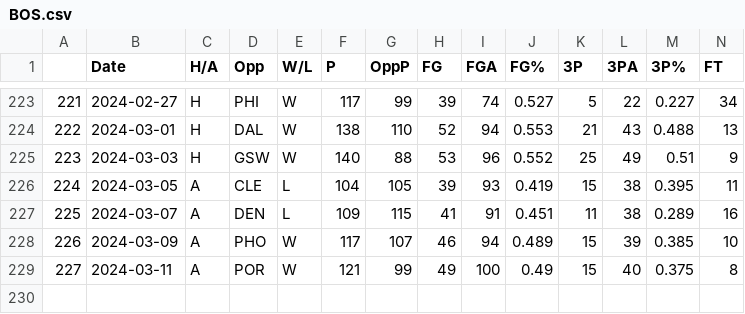
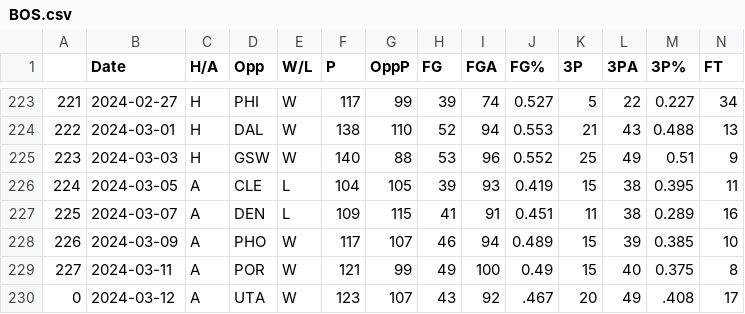
Before and after one commit to NevinG/AIM-F23-Basketball-Predictor, a CSV file: data/BOS.csv, drawn as a sheet; only a part is shown, gaps mark what is left out; rows hold the shown columns only; the diff names each change by its address in the sheet, - before the commit and + after, or states it on an @@ line.

```diff
--- a/data/BOS.csv
+++ b/data/BOS.csv
+row 230: 0 | 2024-03-12 | A | UTA | W | 123 | 107 | 43 | 92 | .467 | 20 | 49 | .408 | 17
```
Also changed, not shown: data/HOU.csv, data/MEM.csv, 14 other files.
